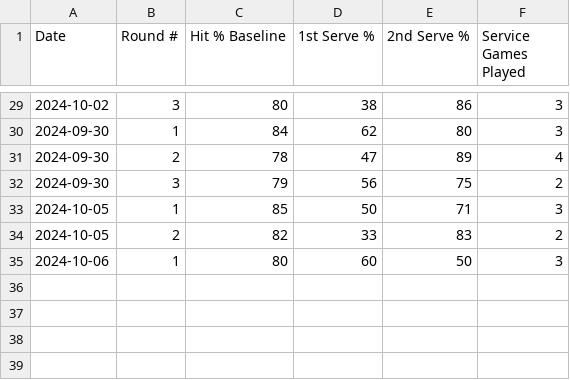
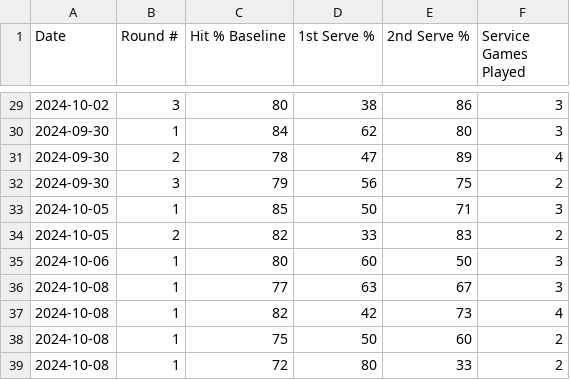
Before and after one commit to michaelwartmann/tennistracker, a CSV file: rounds.csv, drawn as a sheet; only a part is shown, gaps mark what is left out; the diff names each change by its address in the sheet, - before the commit and + after, or states it on an @@ line.

Commit message:
Update rounds.csv

```diff
--- a/rounds.csv
+++ b/rounds.csv
+row 36: 2024-10-08 | 1 | 77 | 63 | 67 | 3
+row 37: 2024-10-08 | 1 | 82 | 42 | 73 | 4
+row 38: 2024-10-08 | 1 | 75 | 50 | 60 | 2
+row 39: 2024-10-08 | 1 | 72 | 80 | 33 | 2
```
